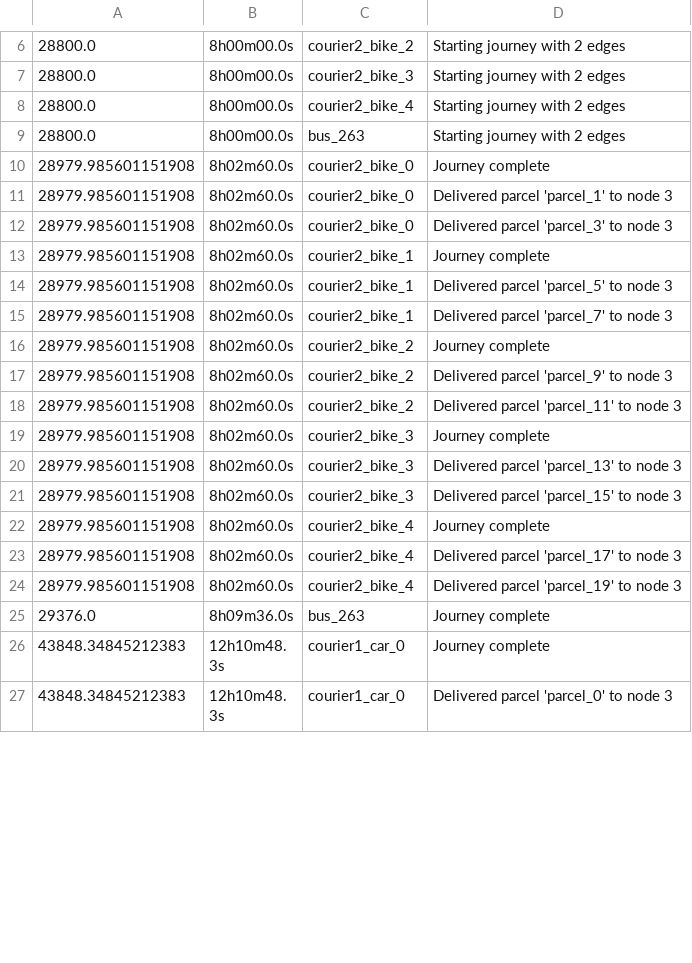
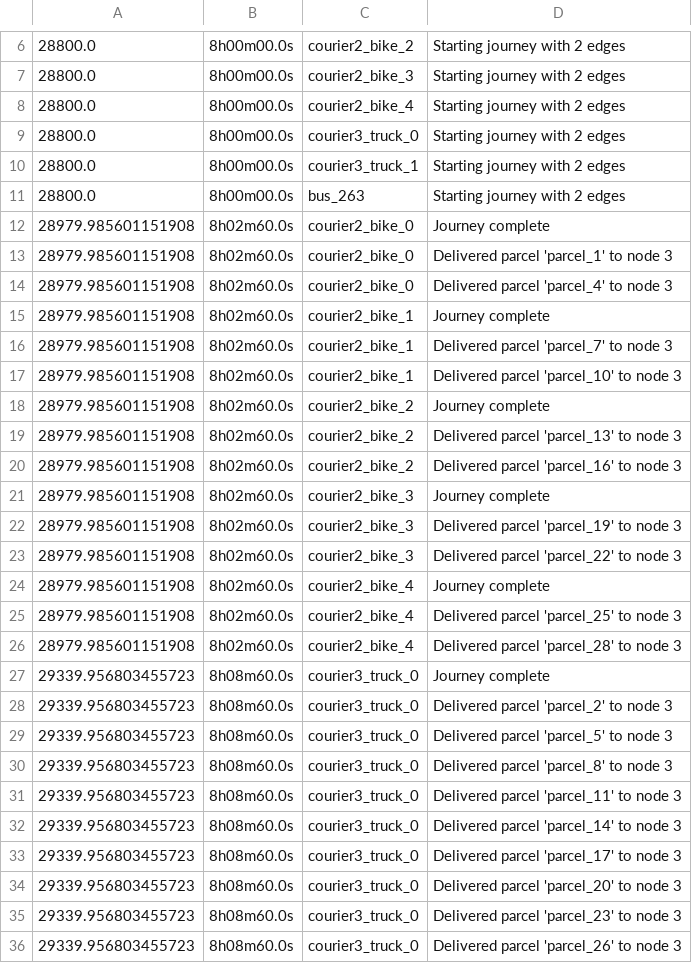
Before and after one commit to benjamin-alvial/transport-agents-simulator, a CSV file: examples/full_example/output/event_log.csv, drawn as a sheet; only a part is shown, gaps mark what is left out; the shorter side is filled out with more unchanged rows; the diff covers the shown part only.

Commit message:
feat: implement edge prohibitions by time windows

```diff
--- a/examples/full_example/output/event_log.csv
+++ b/examples/full_example/output/event_log.csv
@@ -8,2 +8,4 @@
 28800.0,8h00m00.0s,courier2_bike_4,Starting journey with 2 edges
+28800.0,8h00m00.0s,courier3_truck_0,Starting journey with 2 edges
+28800.0,8h00m00.0s,courier3_truck_1,Starting journey with 2 edges
 28800.0,8h00m00.0s,bus_263,Starting journey with 2 edges
@@ -11,14 +13,24 @@
 28979.985601151908,8h02m60.0s,courier2_bike_0,Delivered parcel 'parcel_1' to node 3
-28979.985601151908,8h02m60.0s,courier2_bike_0,Delivered parcel 'parcel_3' to node 3
+28979.985601151908,8h02m60.0s,courier2_bike_0,Delivered parcel 'parcel_4' to node 3
 28979.985601151908,8h02m60.0s,courier2_bike_1,Journey complete
-28979.985601151908,8h02m60.0s,courier2_bike_1,Delivered parcel 'parcel_5' to node 3
 28979.985601151908,8h02m60.0s,courier2_bike_1,Delivered parcel 'parcel_7' to node 3
+28979.985601151908,8h02m60.0s,courier2_bike_1,Delivered parcel 'parcel_10' to node 3
 28979.985601151908,8h02m60.0s,courier2_bike_2,Journey complete
-28979.985601151908,8h02m60.0s,courier2_bike_2,Delivered parcel 'parcel_9' to node 3
-28979.985601151908,8h02m60.0s,courier2_bike_2,Delivered parcel 'parcel_11' to node 3
+28979.985601151908,8h02m60.0s,courier2_bike_2,Delivered parcel 'parcel_13' to node 3
+28979.985601151908,8h02m60.0s,courier2_bike_2,Delivered parcel 'parcel_16' to node 3
 28979.985601151908,8h02m60.0s,courier2_bike_3,Journey complete
-28979.985601151908,8h02m60.0s,courier2_bike_3,Delivered parcel 'parcel_13' to node 3
-28979.985601151908,8h02m60.0s,courier2_bike_3,Delivered parcel 'parcel_15' to node 3
+28979.985601151908,8h02m60.0s,courier2_bike_3,Delivered parcel 'parcel_19' to node 3
+28979.985601151908,8h02m60.0s,courier2_bike_3,Delivered parcel 'parcel_22' to node 3
 28979.985601151908,8h02m60.0s,courier2_bike_4,Journey complete
-28979.985601151908,8h02m60.0s,courier2_bike_4,Delivered parcel 'parcel_17' to node 3
-28979.985601151908,8h02m60.0s,courier2_bike_4,Delivered parcel 'parcel_19' to node 3
+28979.985601151908,8h02m60.0s,courier2_bike_4,Delivered parcel 'parcel_25' to node 3
+28979.985601151908,8h02m60.0s,courier2_bike_4,Delivered parcel 'parcel_28' to node 3
+29339.956803455723,8h08m60.0s,courier3_truck_0,Journey complete
+29339.956803455723,8h08m60.0s,courier3_truck_0,Delivered parcel 'parcel_2' to node 3
+29339.956803455723,8h08m60.0s,courier3_truck_0,Delivered parcel 'parcel_5' to node 3
+29339.956803455723,8h08m60.0s,courier3_truck_0,Delivered parcel 'parcel_8' to node 3
+29339.956803455723,8h08m60.0s,courier3_truck_0,Delivered parcel 'parcel_11' to node 3
+29339.956803455723,8h08m60.0s,courier3_truck_0,Delivered parcel 'parcel_14' to node 3
+29339.956803455723,8h08m60.0s,courier3_truck_0,Delivered parcel 'parcel_17' to node 3
+29339.956803455723,8h08m60.0s,courier3_truck_0,Delivered parcel 'parcel_20' to node 3
+29339.956803455723,8h08m60.0s,courier3_truck_0,Delivered parcel 'parcel_23' to node 3
+29339.956803455723,8h08m60.0s,courier3_truck_0,Delivered parcel 'parcel_26' to node 3
```
Also changed, not shown: 25 added rows, 3 removed rows and 23 edited cells elsewhere in this file, examples/full_example/output/edge_log.csv, examples/full_example/output/metrics_per_courier.csv, 5 other files.
